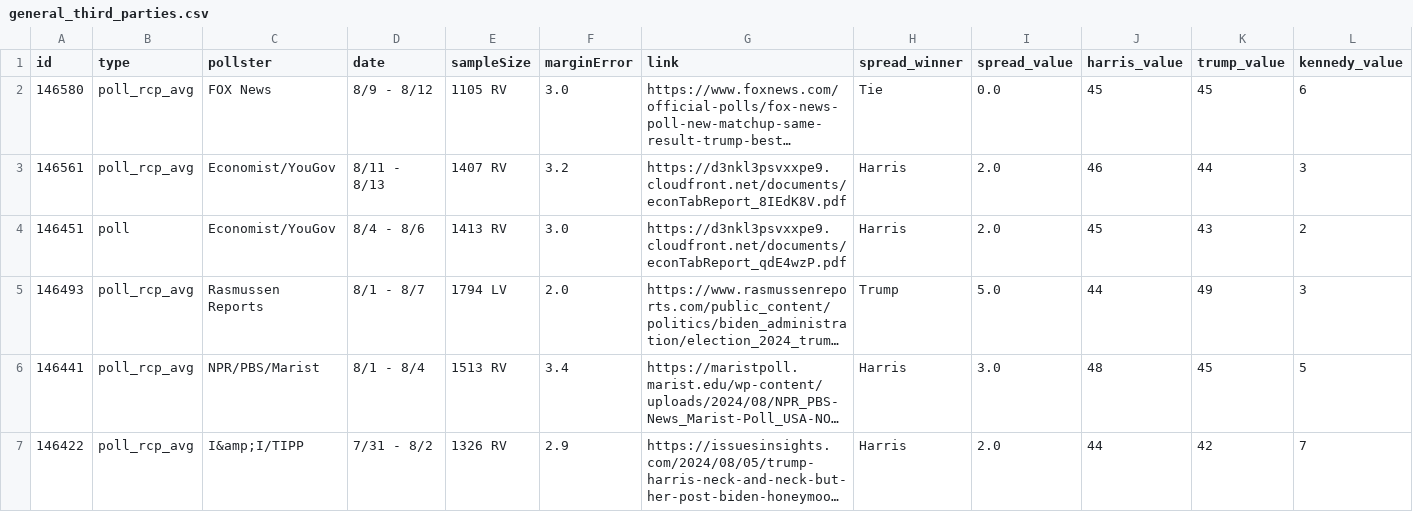
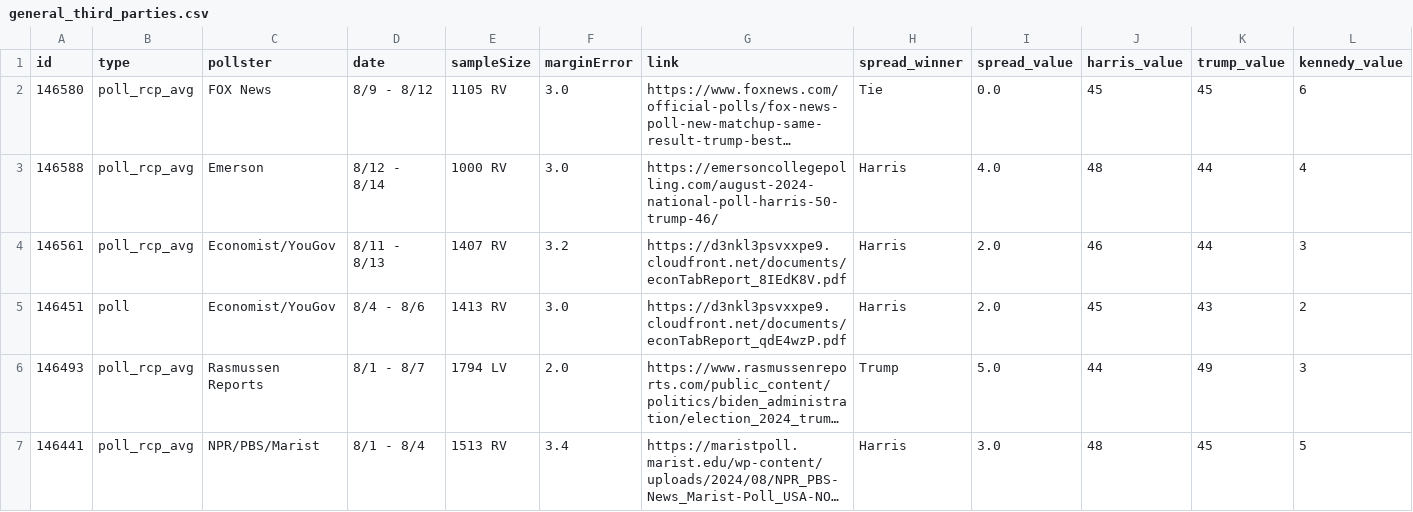
Before and after one commit to stiles/polls, a CSV file: data/polls/general_third_parties.csv, drawn as a sheet; only a part is shown; the shorter side is filled out with more unchanged rows; long unchanged cells end in …; rows hold the shown columns only; the diff names each change by its address in the sheet, - before the commit and + after, or states it on an @@ line.

```diff
--- a/data/polls/general_third_parties.csv
+++ b/data/polls/general_third_parties.csv
+row 3: 146588 | poll_rcp_avg | Emerson | 8/12 - 8/14 | 1000 RV | 3.0 | https://emersoncollegepolling.com/august-2024-national-poll-harris-50-trump-46/ | Harris | 4.0 | 48 | 44 | 4
```
Also changed, not shown: data/polls/congress_generic.csv, data/polls/general.csv, 22 other files.
